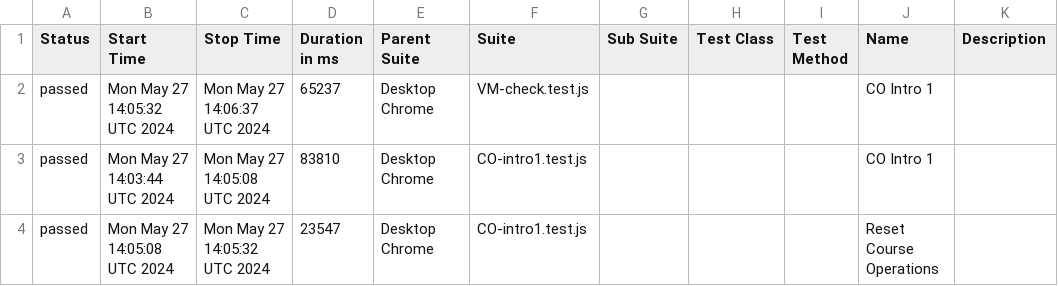
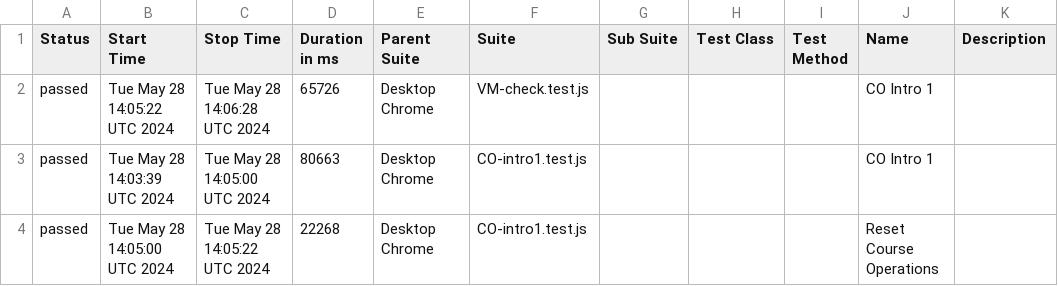
Before and after one commit to correlation-one/ContQA-V2, a CSV file: data/suites.csv, drawn as a sheet.

```diff
--- a/data/suites.csv
+++ b/data/suites.csv
@@ -1,4 +1,4 @@
 "Status","Start Time","Stop Time","Duration in ms","Parent Suite","Suite","Sub Suite","Test Class","Test Method","Name","Description"
-"passed","Mon May 27 14:05:32 UTC 2024","Mon May 27 14:06:37 UTC 2024","65237","Desktop Chrome","VM-check.test.js","","","","CO Intro 1",""
-"passed","Mon May 27 14:03:44 UTC 2024","Mon May 27 14:05:08 UTC 2024","83810","Desktop Chrome","CO-intro1.test.js","","","","CO Intro 1",""
-"passed","Mon May 27 14:05:08 UTC 2024","Mon May 27 14:05:32 UTC 2024","23547","Desktop Chrome","CO-intro1.test.js","","","","Reset Course Operations",""
+"passed","Tue May 28 14:05:22 UTC 2024","Tue May 28 14:06:28 UTC 2024","65726","Desktop Chrome","VM-check.test.js","","","","CO Intro 1",""
+"passed","Tue May 28 14:03:39 UTC 2024","Tue May 28 14:05:00 UTC 2024","80663","Desktop Chrome","CO-intro1.test.js","","","","CO Intro 1",""
+"passed","Tue May 28 14:05:00 UTC 2024","Tue May 28 14:05:22 UTC 2024","22268","Desktop Chrome","CO-intro1.test.js","","","","Reset Course Operations",""
```
Also changed, not shown: 33 other files.
